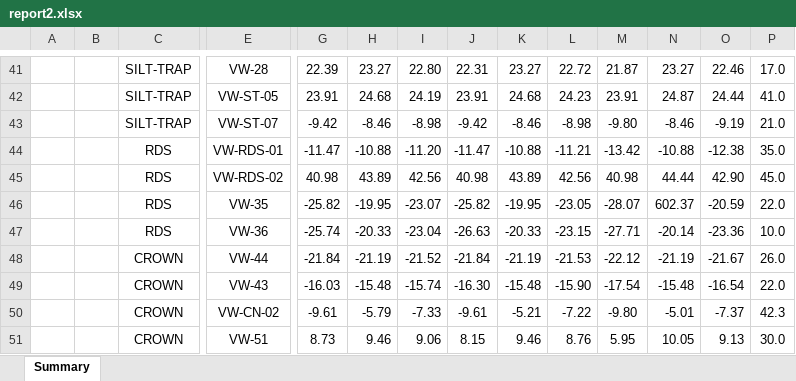
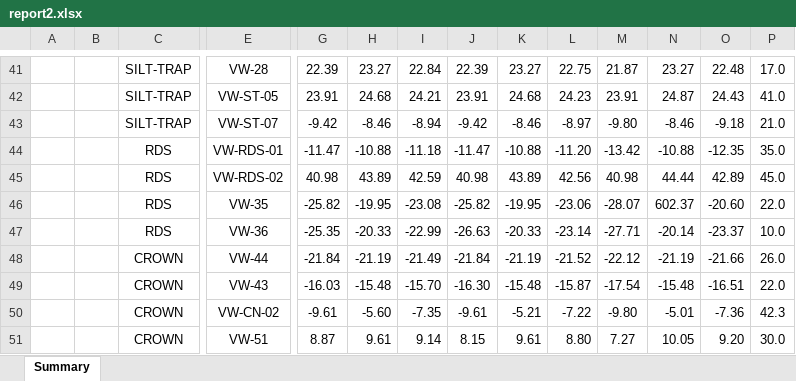
Before and after one commit to DVictorII/WWL-dashboard, an Excel workbook: client/public/pyreport/report2.xlsx, sheet Summary, drawn as a sheet; only a part is shown, gaps mark what is left out; values as stored, in another font and other column widths than the file's, no borders; charts and pictures not drawn; removed rows and columns are numbered as before the commit, all else as after; rows hold the shown columns only; the diff covers the shown part only; the diff names each change by its address in the sheet, - before the commit and + after, or states it on an @@ line.

```diff
--- a/client/public/pyreport/report2.xlsx (sheet Summary)
+++ b/client/public/pyreport/report2.xlsx (sheet Summary)
-I41: 22.80
+I41: 22.84
-J41: 22.31
+J41: 22.39
-L41: 22.72
+L41: 22.75
-O41: 22.46
+O41: 22.48
-I42: 24.19
+I42: 24.21
-O42: 24.44
+O42: 24.43
-I43: -8.98
+I43: -8.94
-L43: -8.98
+L43: -8.97
-O43: -9.19
+O43: -9.18
-I44: -11.20
+I44: -11.18
-L44: -11.21
+L44: -11.20
-O44: -12.38
+O44: -12.35
-I45: 42.56
+I45: 42.59
-O45: 42.90
+O45: 42.89
-I46: -23.07
+I46: -23.08
-L46: -23.05
+L46: -23.06
-O46: -20.59
+O46: -20.60
-G47: -25.74
+G47: -25.35
-I47: -23.04
+I47: -22.99
-L47: -23.15
+L47: -23.14
-O47: -23.36
+O47: -23.37
-I48: -21.52
+I48: -21.49
-L48: -21.53
+L48: -21.52
-O48: -21.67
+O48: -21.66
-I49: -15.74
+I49: -15.70
-L49: -15.90
+L49: -15.87
-O49: -16.54
+O49: -16.51
-H50: -5.79
+H50: -5.60
-I50: -7.33
+I50: -7.35
-O50: -7.37
+O50: -7.36
-row 51:  |  | CROWN | VW-51 | 8.73 | 9.46 | 9.06 | 8.15 | 9.46 | 8.76 | 5.95 | 10.05 | 9.13 | 30.0
+row 51:  |  | CROWN | VW-51 | 8.87 | 9.61 | 9.14 | 8.15 | 9.61 | 8.80 | 7.27 | 10.05 | 9.20 | 30.0
```
Also changed, not shown: 18 added rows, 5 removed rows and 88 edited cells elsewhere in this sheet, 18 other files.
